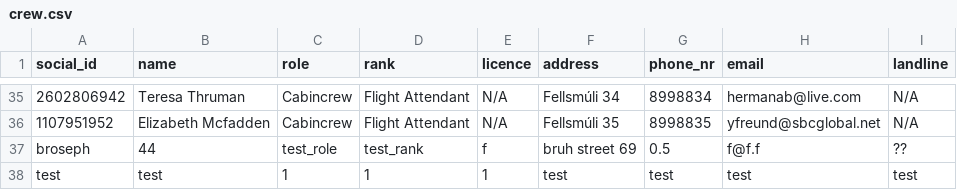
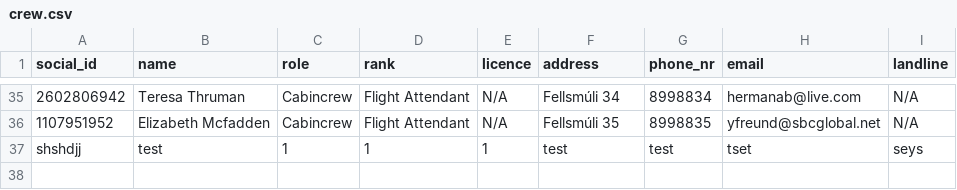
Before and after one commit to LarusThor/NaN-Air-Verklegt-1, a CSV file: files/crew.csv, drawn as a sheet; only a part is shown, gaps mark what is left out.

```diff
--- a/files/crew.csv
+++ b/files/crew.csv
@@ -36,3 +36,2 @@ social_id,name,role,rank,licence,address,phone_nr,email,landline
 1107951952,Elizabeth Mcfadden,Cabincrew,Flight Attendant,N/A,Fellsmúli 35,8998835, yfreund@sbcglobal.net, N/A
-broseph,44,test_role,test_rank,f,bruh street 69,0.5,f@f.f,??
-test,test,1,1,1,test,test,test,test
+shshdjj,test,1,1,1,test,test,tset,seys
```
Also changed, not shown: 3 other files.
